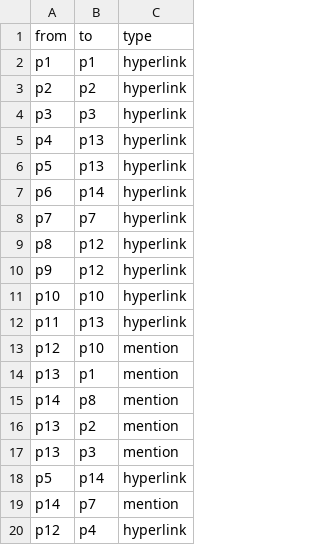
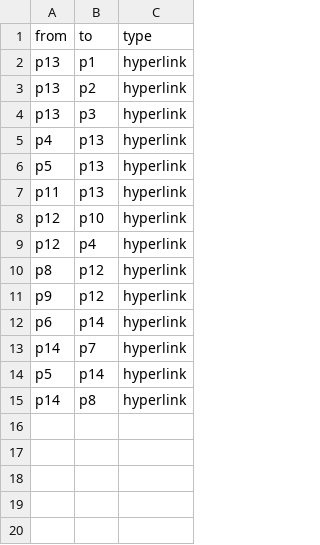
Before and after one commit to DogaIster/Rview, a CSV file: inst/data/data_edges.csv, drawn as a sheet.

Commit message:
Corrected the test data, both plot and interactive network works, user prompt ready

```diff
--- a/inst/data/data_edges.csv
+++ b/inst/data/data_edges.csv
@@ -1,20 +1,15 @@
 from,to,type
-p1,p1,hyperlink
-p2,p2,hyperlink
-p3,p3,hyperlink
+p13,p1,hyperlink
+p13,p2,hyperlink
+p13,p3,hyperlink
 p4,p13,hyperlink
 p5,p13,hyperlink
-p6,p14,hyperlink
-p7,p7,hyperlink
+p11,p13,hyperlink
+p12,p10,hyperlink
+p12,p4,hyperlink
 p8,p12,hyperlink
 p9,p12,hyperlink
-p10,p10,hyperlink
-p11,p13,hyperlink
-p12,p10,mention
-p13,p1,mention
-p14,p8,mention
-p13,p2,mention
-p13,p3,mention
+p6,p14,hyperlink
+p14,p7,hyperlink
 p5,p14,hyperlink
-p14,p7,mention
-p12,p4,hyperlink
+p14,p8,hyperlink
```
Also changed, not shown: inst/data/data_nodes.csv, 1 other file.
